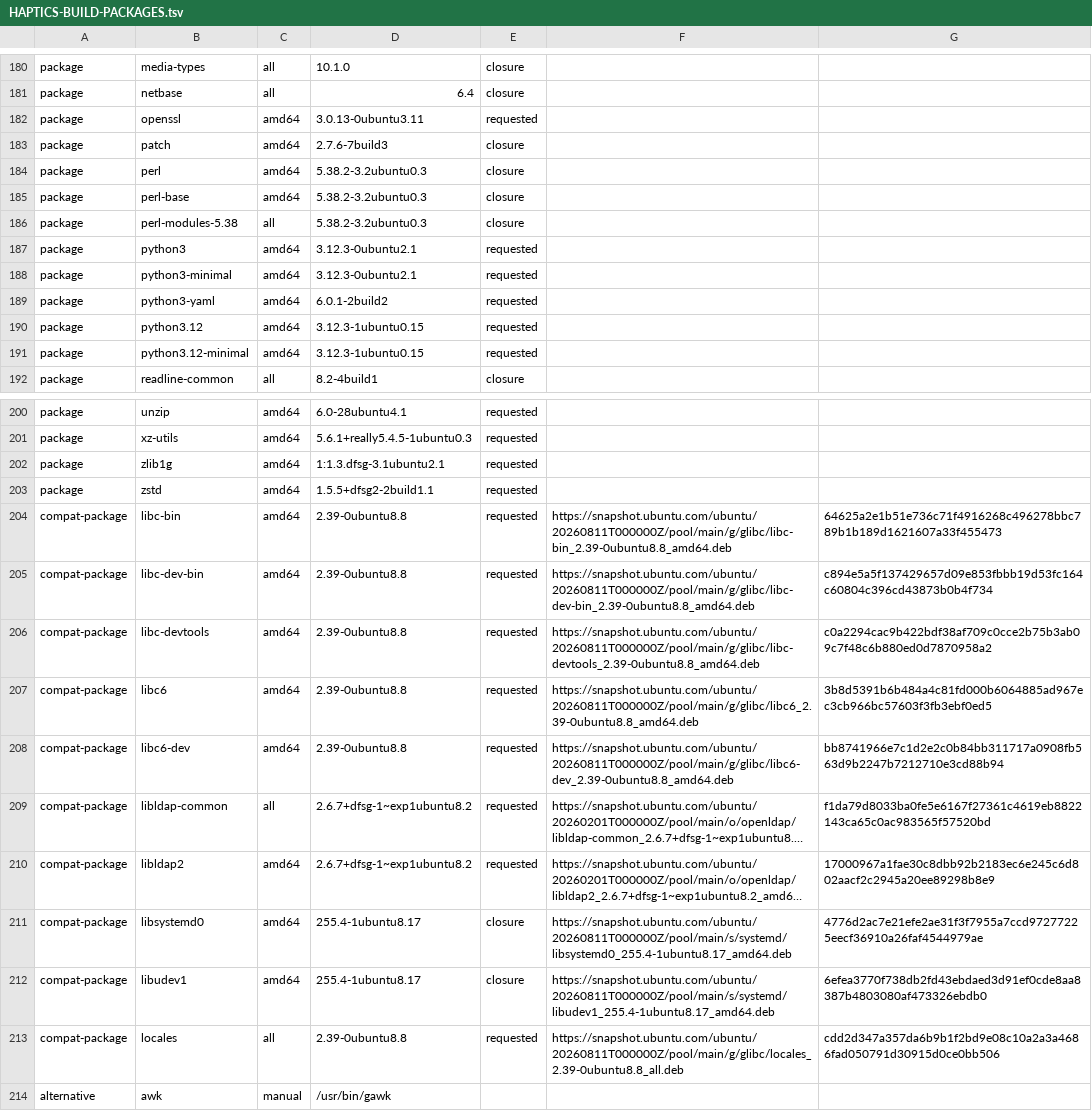
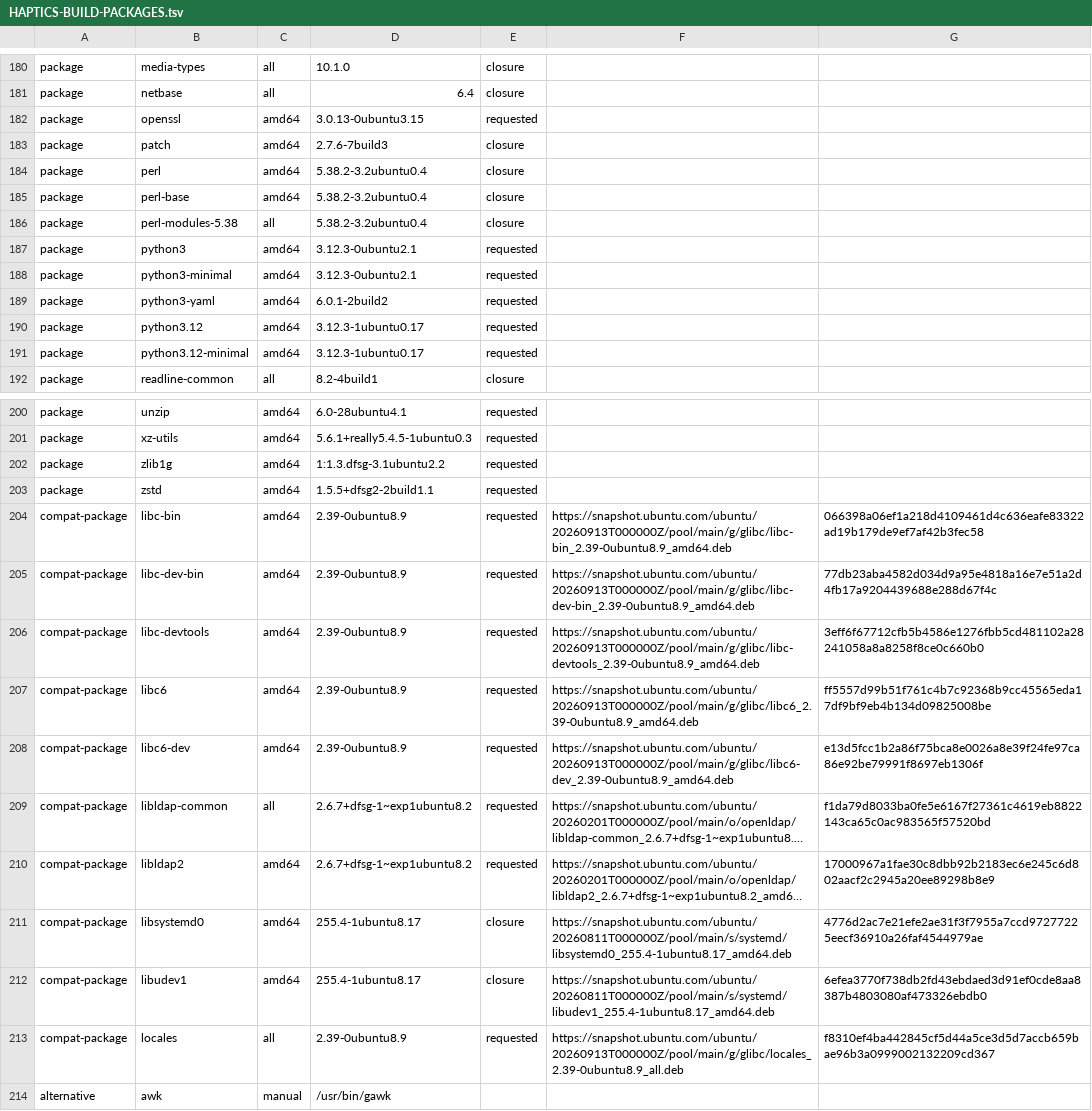
Before and after one commit to GUF296/tb321fu-haptics-debs, a TSV file: scripts/ci/HAPTICS-BUILD-PACKAGES.tsv, drawn as a sheet; only a part is shown, gaps mark what is left out; long unchanged cells end in …; the diff covers the shown part only; the diff names each change by its address in the sheet, - before the commit and + after, or states it on an @@ line.

```diff
--- a/scripts/ci/HAPTICS-BUILD-PACKAGES.tsv
+++ b/scripts/ci/HAPTICS-BUILD-PACKAGES.tsv
-D182: 3.0.13-0ubuntu3.11
+D182: 3.0.13-0ubuntu3.15
-D184:D186: 5.38.2-3.2ubuntu0.3
+D184:D186: 5.38.2-3.2ubuntu0.4
-D190:D191: 3.12.3-1ubuntu0.15
+D190:D191: 3.12.3-1ubuntu0.17
-D202: 1:1.3.dfsg-3.1ubuntu2.1
+D202: 1:1.3.dfsg-3.1ubuntu2.2
-D204:D208: 2.39-0ubuntu8.8
+D204:D208: 2.39-0ubuntu8.9
-F204: https://snapshot.ubuntu.com/ubuntu/20260811T000000Z/pool/main/g/glibc/libc-bin_2.39-0ubuntu8.8_amd64.deb
+F204: https://snapshot.ubuntu.com/ubuntu/20260913T000000Z/pool/main/g/glibc/libc-bin_2.39-0ubuntu8.9_amd64.deb
-G204: 64625a2e1b51e736c71f4916268c496278bbc789b1b189d1621607a33f455473
+G204: 066398a06ef1a218d4109461d4c636eafe83322ad19b179de9ef7af42b3fec58
-F205: https://snapshot.ubuntu.com/ubuntu/20260811T000000Z/pool/main/g/glibc/libc-dev-bin_2.39-0ubuntu8.8_amd64.deb
+F205: https://snapshot.ubuntu.com/ubuntu/20260913T000000Z/pool/main/g/glibc/libc-dev-bin_2.39-0ubuntu8.9_amd64.deb
-G205: c894e5a5f137429657d09e853fbbb19d53fc164c60804c396cd43873b0b4f734
+G205: 77db23aba4582d034d9a95e4818a16e7e51a2d4fb17a9204439688e288d67f4c
-F206: https://snapshot.ubuntu.com/ubuntu/20260811T000000Z/pool/main/g/glibc/libc-devtools_2.39-0ubuntu8.8_amd64.deb
+F206: https://snapshot.ubuntu.com/ubuntu/20260913T000000Z/pool/main/g/glibc/libc-devtools_2.39-0ubuntu8.9_amd64.deb
-G206: c0a2294cac9b422bdf38af709c0cce2b75b3ab09c7f48c6b880ed0d7870958a2
+G206: 3eff6f67712cfb5b4586e1276fbb5cd481102a28241058a8a8258f8ce0c660b0
-F207: https://snapshot.ubuntu.com/ubuntu/20260811T000000Z/pool/main/g/glibc/libc6_2.39-0ubuntu8.8_amd64.deb
+F207: https://snapshot.ubuntu.com/ubuntu/20260913T000000Z/pool/main/g/glibc/libc6_2.39-0ubuntu8.9_amd64.deb
-G207: 3b8d5391b6b484a4c81fd000b6064885ad967ec3cb966bc57603f3fb3ebf0ed5
+G207: ff5557d99b51f761c4b7c92368b9cc45565eda17df9bf9eb4b134d09825008be
-F208: https://snapshot.ubuntu.com/ubuntu/20260811T000000Z/pool/main/g/glibc/libc6-dev_2.39-0ubuntu8.8_amd64.deb
+F208: https://snapshot.ubuntu.com/ubuntu/20260913T000000Z/pool/main/g/glibc/libc6-dev_2.39-0ubuntu8.9_amd64.deb
-G208: bb8741966e7c1d2e2c0b84bb311717a0908fb563d9b2247b7212710e3cd88b94
+G208: e13d5fcc1b2a86f75bca8e0026a8e39f24fe97ca86e92be79991f8697eb1306f
-D213: 2.39-0ubuntu8.8
+D213: 2.39-0ubuntu8.9
-F213: https://snapshot.ubuntu.com/ubuntu/20260811T000000Z/pool/main/g/glibc/locales_2.39-0ubuntu8.8_all.deb
+F213: https://snapshot.ubuntu.com/ubuntu/20260913T000000Z/pool/main/g/glibc/locales_2.39-0ubuntu8.9_all.deb
-G213: cdd2d347a357da6b9b1f2bd9e08c10a2a3a4686fad050791d30915d0ce0bb506
+G213: f8310ef4ba442845cf5d44a5ce3d5d7accb659bae96b3a0999002132209cd367
```
Also changed, not shown: 24 edited cells elsewhere in this file, scripts/ci/HAPTICS-BUILD-TOOLS-REFERENCE.tsv, 4 other files.
